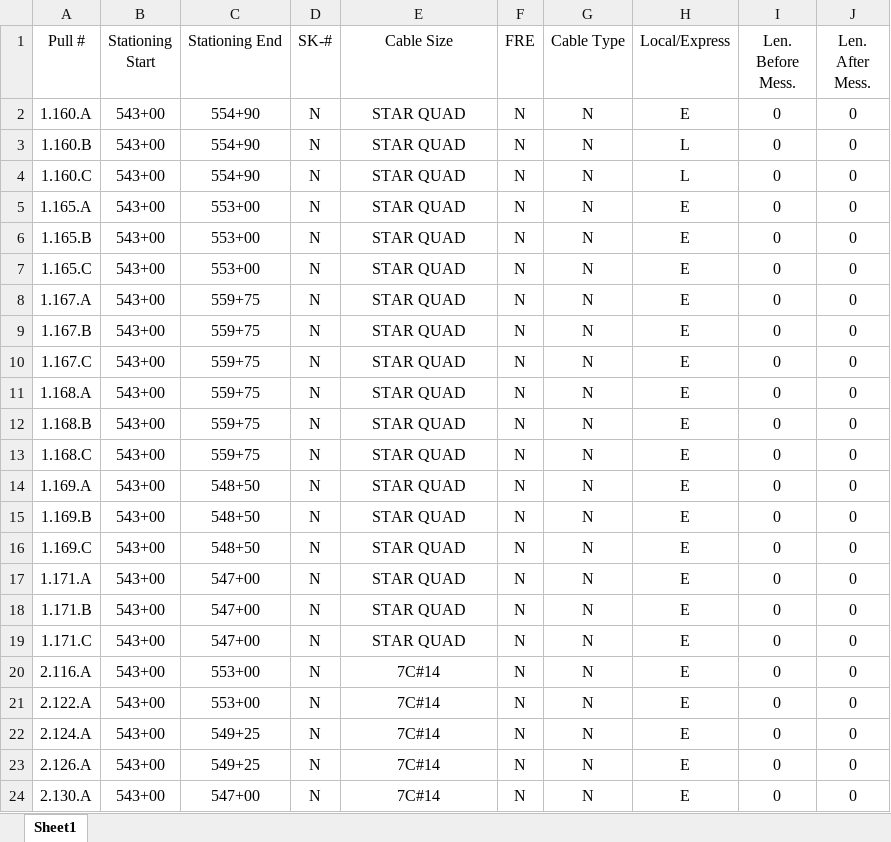
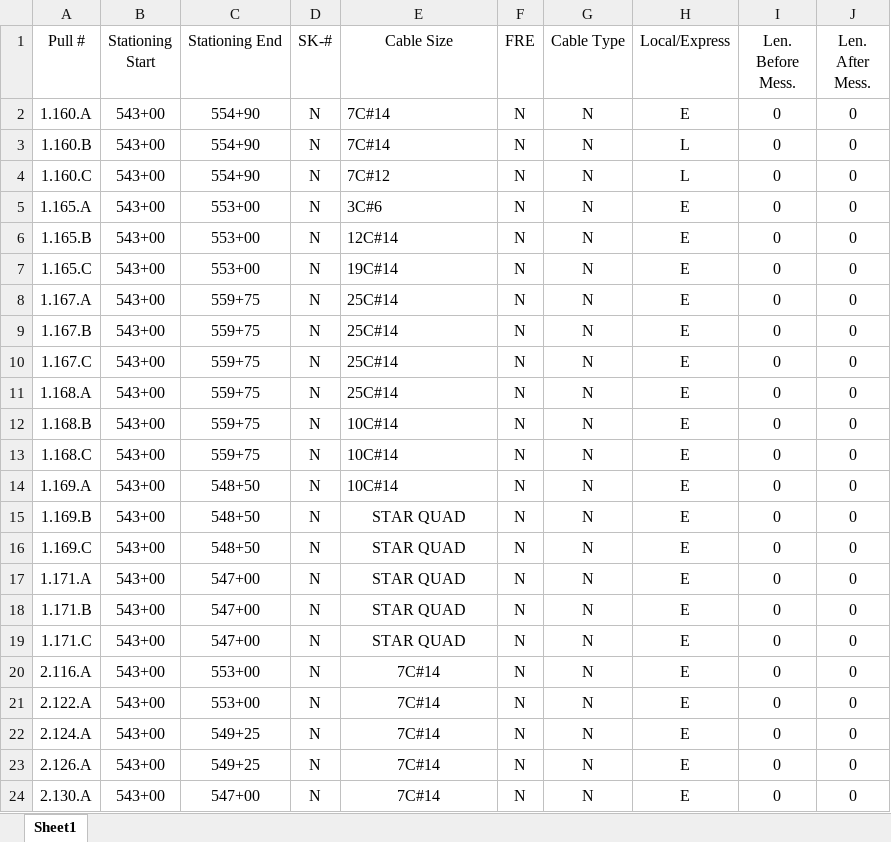
Before and after one commit to TCE-Innovation/Cable-Run-Optimizer, an Excel workbook: Basic Pull Sheet.xlsx, sheet Sheet1, drawn as a sheet; values as stored, in another font and other column widths than the file's, no borders; the diff names each change by its address in the sheet, - before the commit and + after, or states it on an @@ line.

```diff
--- a/Basic Pull Sheet.xlsx (sheet Sheet1)
+++ b/Basic Pull Sheet.xlsx (sheet Sheet1)
-E2:E3 (Cable Size): STAR QUAD
+E2:E3 (Cable Size): 7C#14
-E2:E14 alignment: center
+E2:E14 alignment: left
-E4 (Cable Size): STAR QUAD
+E4 (Cable Size): 7C#12
-E5 (Cable Size): STAR QUAD
+E5 (Cable Size): 3C#6
-E6 (Cable Size): STAR QUAD
+E6 (Cable Size): 12C#14
-E7 (Cable Size): STAR QUAD
+E7 (Cable Size): 19C#14
-E8:E11 (Cable Size): STAR QUAD
+E8:E11 (Cable Size): 25C#14
-E12:E14 (Cable Size): STAR QUAD
+E12:E14 (Cable Size): 10C#14
```
Also changed, not shown: Cable Sizes.xlsx, 5 other files.
